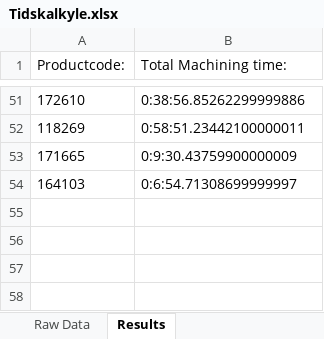
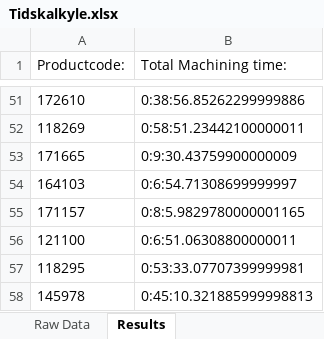
Before and after one commit to UniQueKakarot/Cuttingdata_kivy, an Excel workbook: moduler/toolmonitor_data/results/Tidskalkyle.xlsx, sheet Results, drawn as a sheet; only a part is shown, gaps mark what is left out; values as stored, in another font and other column widths than the file's, no borders; the diff names each change by its address in the sheet, - before the commit and + after, or states it on an @@ line.

```diff
--- a/moduler/toolmonitor_data/results/Tidskalkyle.xlsx (sheet Results)
+++ b/moduler/toolmonitor_data/results/Tidskalkyle.xlsx (sheet Results)
+row 55: 171157 | 0:8:5.9829780000001165
+row 56: 121100 | 0:6:51.06308800000011
+row 57: 118295 | 0:53:33.07707399999981
+row 58: 145978 | 0:45:10.321885999998813
```
Also changed, not shown: sheet Raw Data, moduler/toolmonitor_data/results/RawDatabase.xlsx, 3 other files.
